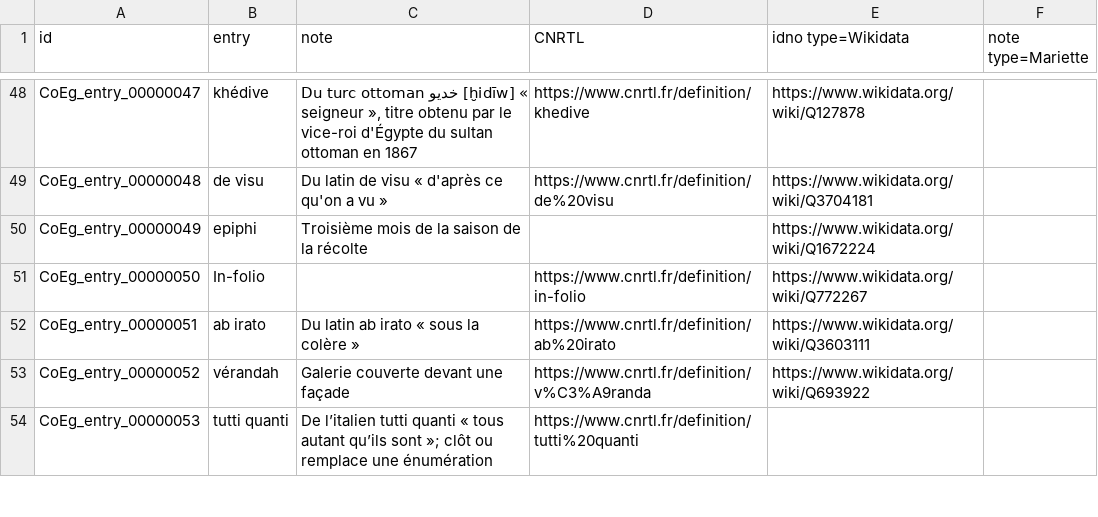
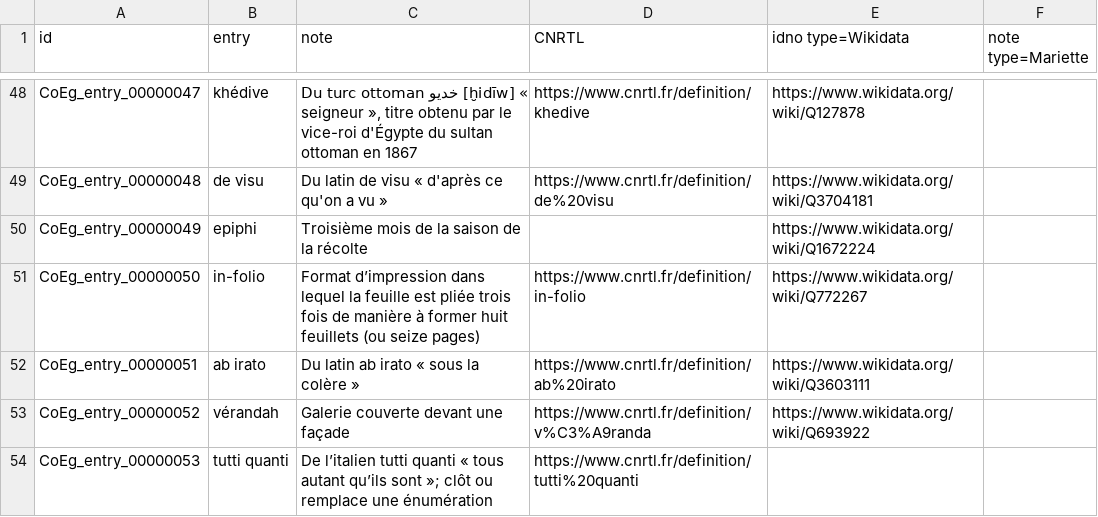
Before and after one commit to ThLebee/CoEg, a TSV file: archives/CoEg_Index/2021-07/CoEg_Index_entry.tsv, drawn as a sheet; only a part is shown, gaps mark what is left out.

Commit message:
Update CoEg_Index_entry.tsv

```diff
--- a/archives/CoEg_Index/2021-07/CoEg_Index_entry.tsv
+++ b/archives/CoEg_Index/2021-07/CoEg_Index_entry.tsv
@@ -50,3 +50,3 @@ CoEg_entry_00000048	de visu	Du latin de visu « d'après ce qu'on a vu »	https:
 CoEg_entry_00000049	epiphi	Troisième mois de la saison de la récolte		https://www.wikidata.org/wiki/Q1672224	
-CoEg_entry_00000050	In-folio		https://www.cnrtl.fr/definition/in-folio	https://www.wikidata.org/wiki/Q772267	
+CoEg_entry_00000050	in-folio	Format d’impression dans lequel la feuille est pliée trois fois de manière à former huit feuillets (ou seize pages)	https://www.cnrtl.fr/definition/in-folio	https://www.wikidata.org/wiki/Q772267	
 CoEg_entry_00000051	ab irato	Du latin ab irato « sous la colère »	https://www.cnrtl.fr/definition/ab%20irato	https://www.wikidata.org/wiki/Q3603111	
```
